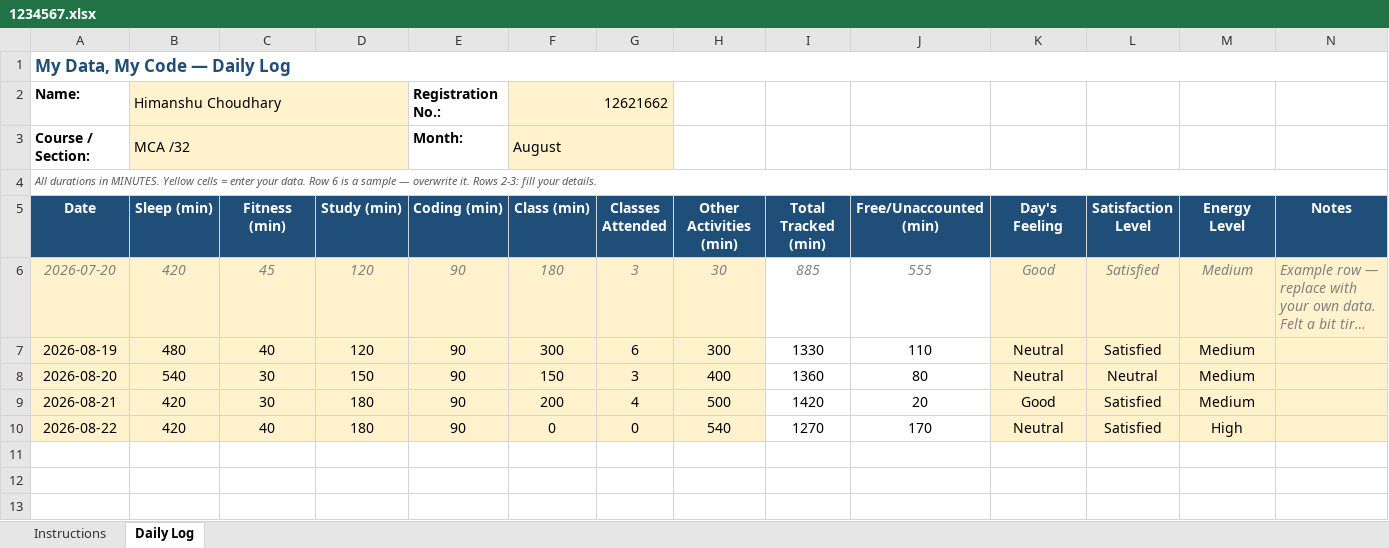
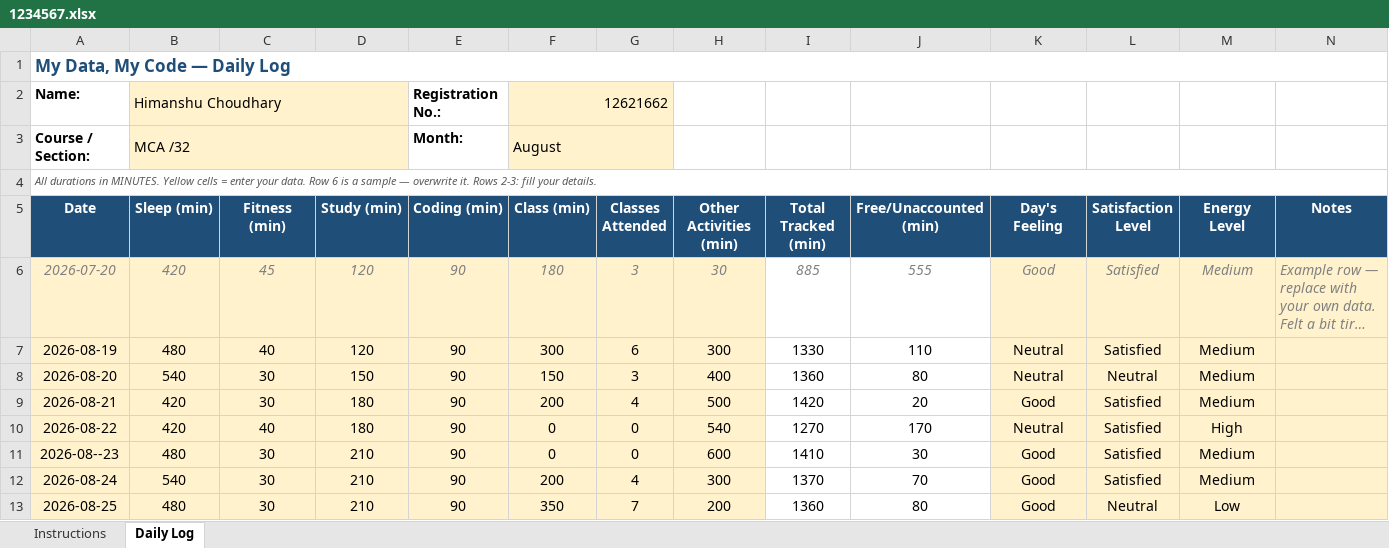
Before and after one commit to himanshu02-web2002/776, an Excel workbook: 1234567.xlsx, sheet Daily Log, drawn as a sheet; long unchanged cells end in …; values as stored, in another font and other column widths than the file's, no borders; conditional formats not drawn; the diff names each change by its address in the sheet, - before the commit and + after, or states it on an @@ line.

```diff
--- a/1234567.xlsx (sheet Daily Log)
+++ b/1234567.xlsx (sheet Daily Log)
+row 11: 2026-08--23 | 480 | 30 | 210 | 90 | 0 | 0 | 600 | 1410 | 30 | Good | Satisfied | Medium
+row 12: 2026-08-24 | 540 | 30 | 210 | 90 | 200 | 4 | 300 | 1370 | 70 | Good | Satisfied | Medium
+row 13: 2026-08-25 | 480 | 30 | 210 | 90 | 350 | 7 | 200 | 1360 | 80 | Good | Neutral | Low
```
Also changed, not shown: 1 other file.
